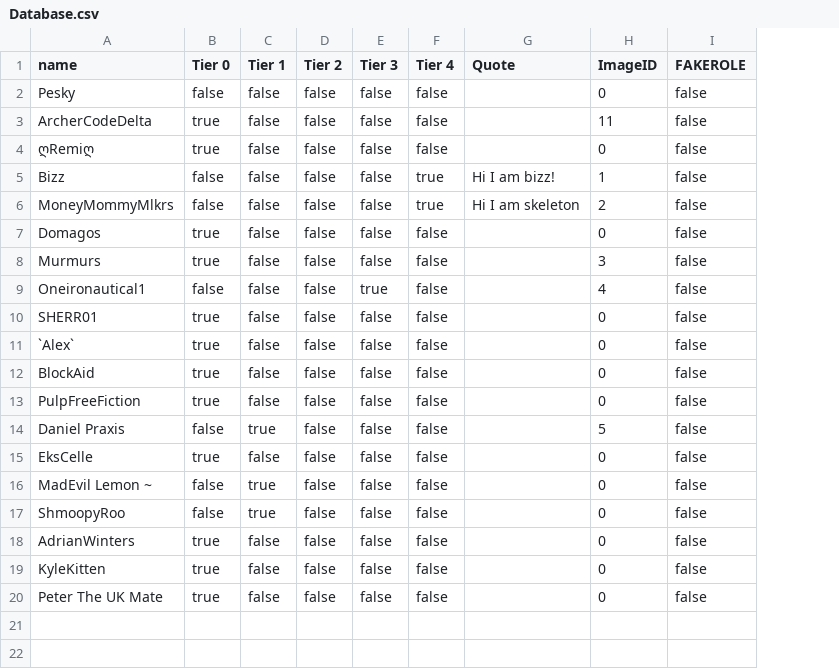
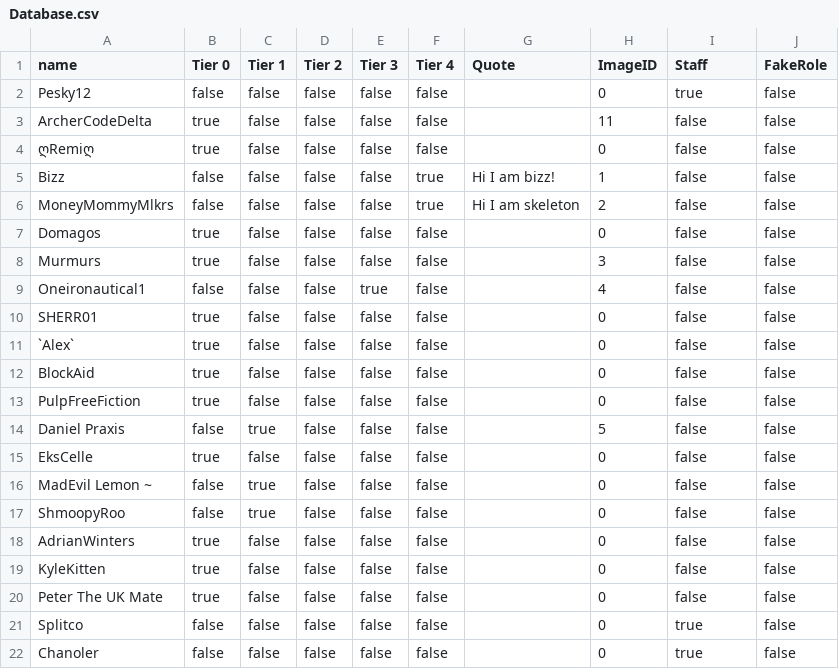
Before and after one commit to pesky12/Patreon-Board-Data, a CSV file: Database.csv, drawn as a sheet; the diff names each change by its address in the sheet, - before the commit and + after, or states it on an @@ line.

Commit message:
Update Database.csv

```diff
--- a/Database.csv
+++ b/Database.csv
+column J (FakeRole), rows 2-20: all false
-I1: FAKEROLE
+I1: Staff
-A2 (name): Pesky
+A2 (name): Pesky12
-I2 (Staff): false
+I2 (Staff): true
+row 21: Splitco | false | false | false | false | false |  | 0 | true | false
+row 22: Chanoler | false | false | false | false | false |  | 0 | true | false
```
